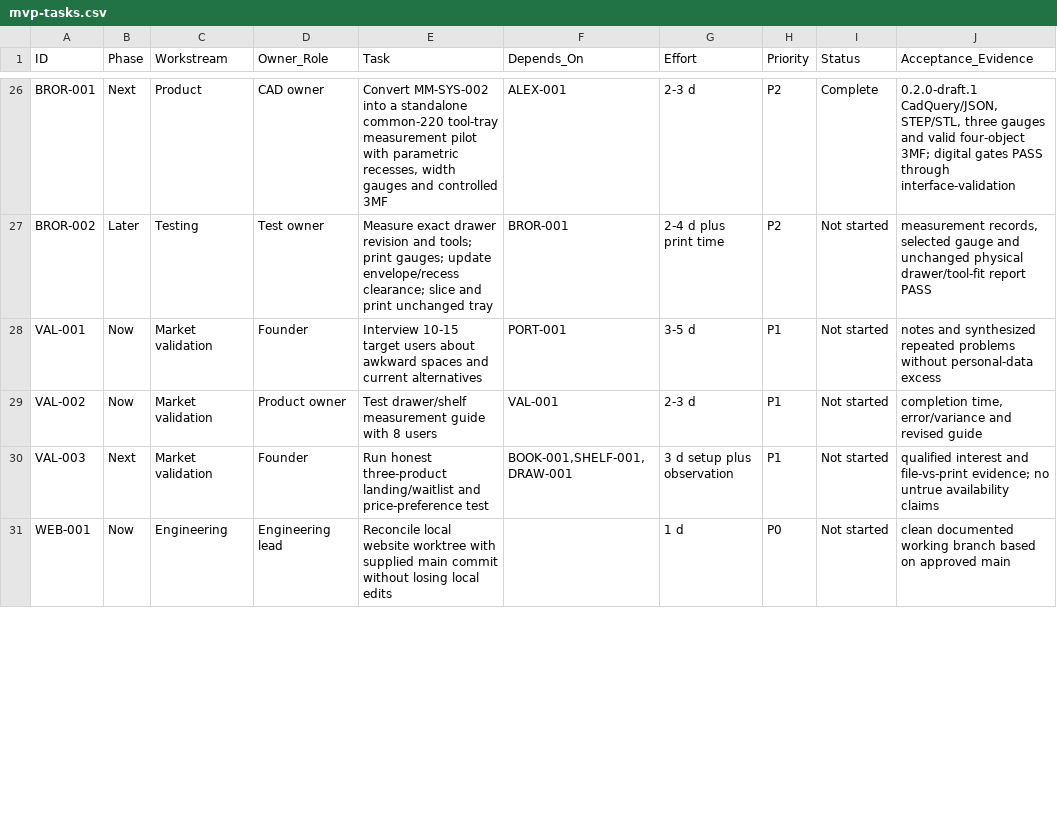
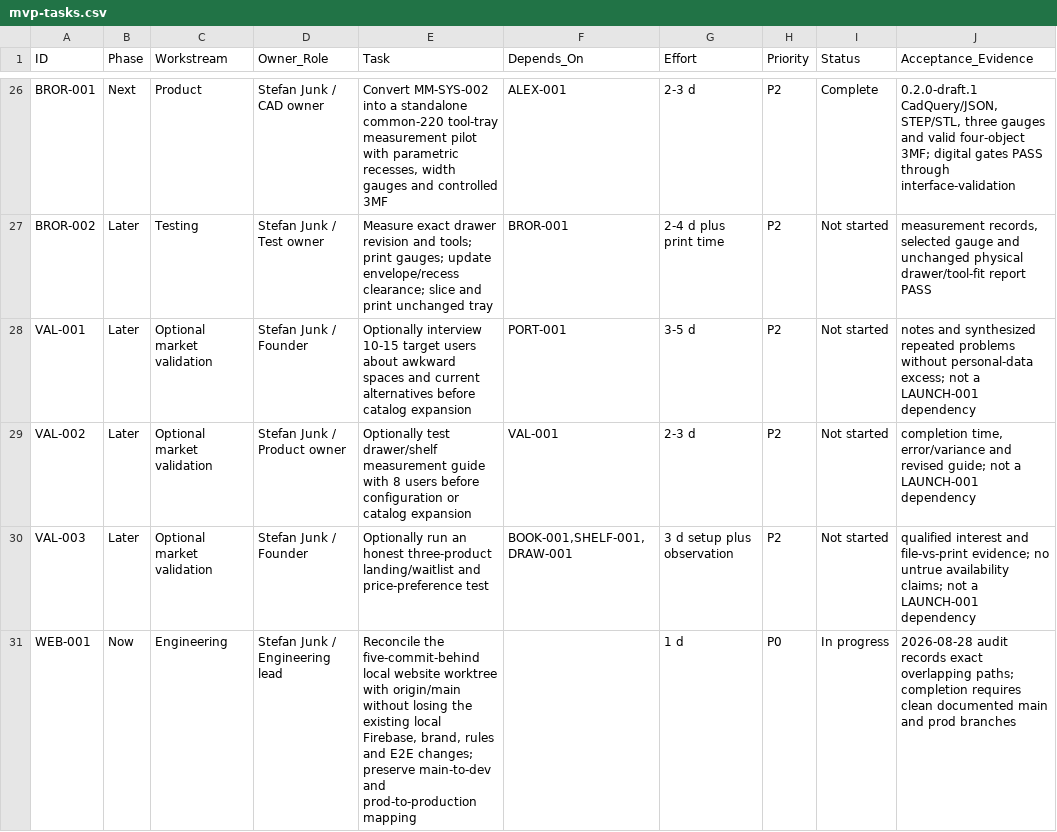
Before and after one commit to stefanjunk/3d_models, a CSV file: business/07-roadmap/mvp-tasks.csv, drawn as a sheet; only a part is shown, gaps mark what is left out; the diff covers the shown part only.

```diff
--- a/business/07-roadmap/mvp-tasks.csv
+++ b/business/07-roadmap/mvp-tasks.csv
@@ -26,6 +26,6 @@
-"BROR-001","Next","Product","CAD owner","Convert MM-SYS-002 into a standalone common-220 tool-tray measurement pilot with parametric recesses, width gauges and controlled 3MF","ALEX-001","2-3 d","P2","Complete","0.2.0-draft.1 CadQuery/JSON, STEP/STL, three gauges and valid four-object 3MF; digital gates PASS through interface-validation"
-"BROR-002","Later","Testing","Test owner","Measure exact drawer revision and tools; print gauges; update envelope/recess clearance; slice and print unchanged tray","BROR-001","2-4 d plus print time","P2","Not started","measurement records, selected gauge and unchanged physical drawer/tool-fit report PASS"
-"VAL-001","Now","Market validation","Founder","Interview 10-15 target users about awkward spaces and current alternatives","PORT-001","3-5 d","P1","Not started","notes and synthesized repeated problems without personal-data excess"
-"VAL-002","Now","Market validation","Product owner","Test drawer/shelf measurement guide with 8 users","VAL-001","2-3 d","P1","Not started","completion time, error/variance and revised guide"
-"VAL-003","Next","Market validation","Founder","Run honest three-product landing/waitlist and price-preference test","BOOK-001,SHELF-001,DRAW-001","3 d setup plus observation","P1","Not started","qualified interest and file-vs-print evidence; no untrue availability claims"
-"WEB-001","Now","Engineering","Engineering lead","Reconcile local website worktree with supplied main commit without losing local edits","","1 d","P0","Not started","clean documented working branch based on approved main"
+"BROR-001","Next","Product","Stefan Junk / CAD owner","Convert MM-SYS-002 into a standalone common-220 tool-tray measurement pilot with parametric recesses, width gauges and controlled 3MF","ALEX-001","2-3 d","P2","Complete","0.2.0-draft.1 CadQuery/JSON, STEP/STL, three gauges and valid four-object 3MF; digital gates PASS through interface-validation"
+"BROR-002","Later","Testing","Stefan Junk / Test owner","Measure exact drawer revision and tools; print gauges; update envelope/recess clearance; slice and print unchanged tray","BROR-001","2-4 d plus print time","P2","Not started","measurement records, selected gauge and unchanged physical drawer/tool-fit report PASS"
+"VAL-001","Later","Optional market validation","Stefan Junk / Founder","Optionally interview 10-15 target users about awkward spaces and current alternatives before catalog expansion","PORT-001","3-5 d","P2","Not started","notes and synthesized repeated problems without personal-data excess; not a LAUNCH-001 dependency"
+"VAL-002","Later","Optional market validation","Stefan Junk / Product owner","Optionally test drawer/shelf measurement guide with 8 users before configuration or catalog expansion","VAL-001","2-3 d","P2","Not started","completion time, error/variance and revised guide; not a LAUNCH-001 dependency"
+"VAL-003","Later","Optional market validation","Stefan Junk / Founder","Optionally run an honest three-product landing/waitlist and price-preference test","BOOK-001,SHELF-001,DRAW-001","3 d setup plus observation","P2","Not started","qualified interest and file-vs-print evidence; no untrue availability claims; not a LAUNCH-001 dependency"
+"WEB-001","Now","Engineering","Stefan Junk / Engineering lead","Reconcile the five-commit-behind local website worktree with origin/main without losing the existing local Firebase, brand, rules and E2E changes; preserve main-to-dev and prod-to-production mapping","","1 d","P0","In progress","2026-08-28 audit records exact overlapping paths; completion requires clean documented main and prod branches"
```
Also changed, not shown: 78 edited cells elsewhere in this file, 13 other files.
